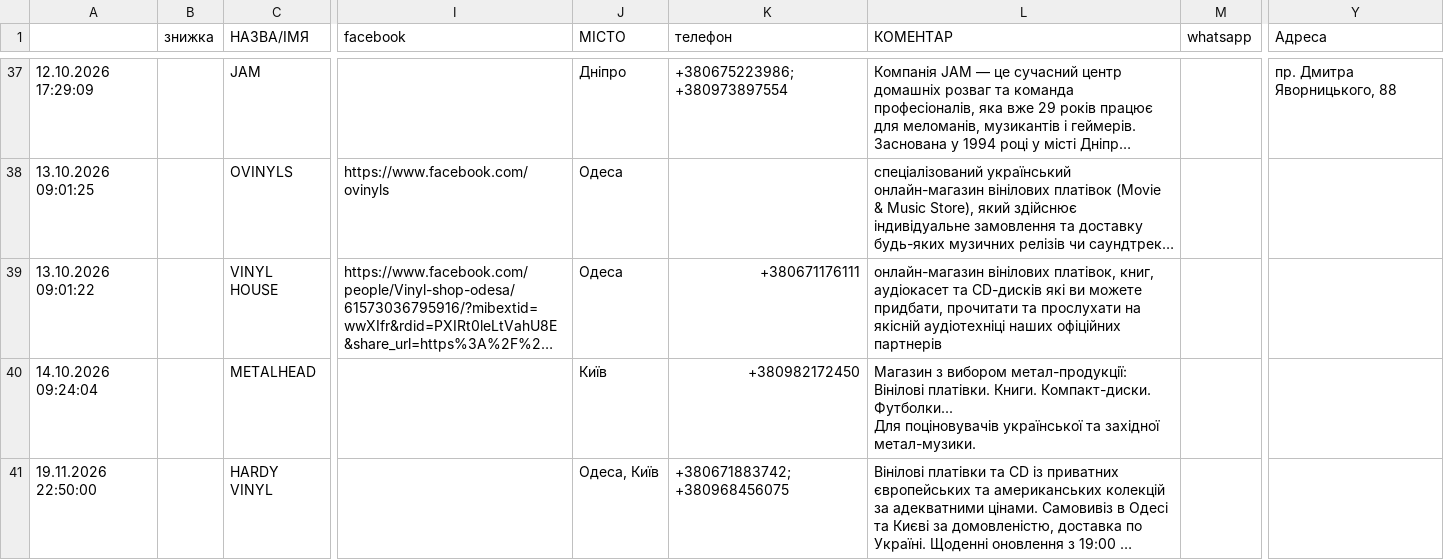
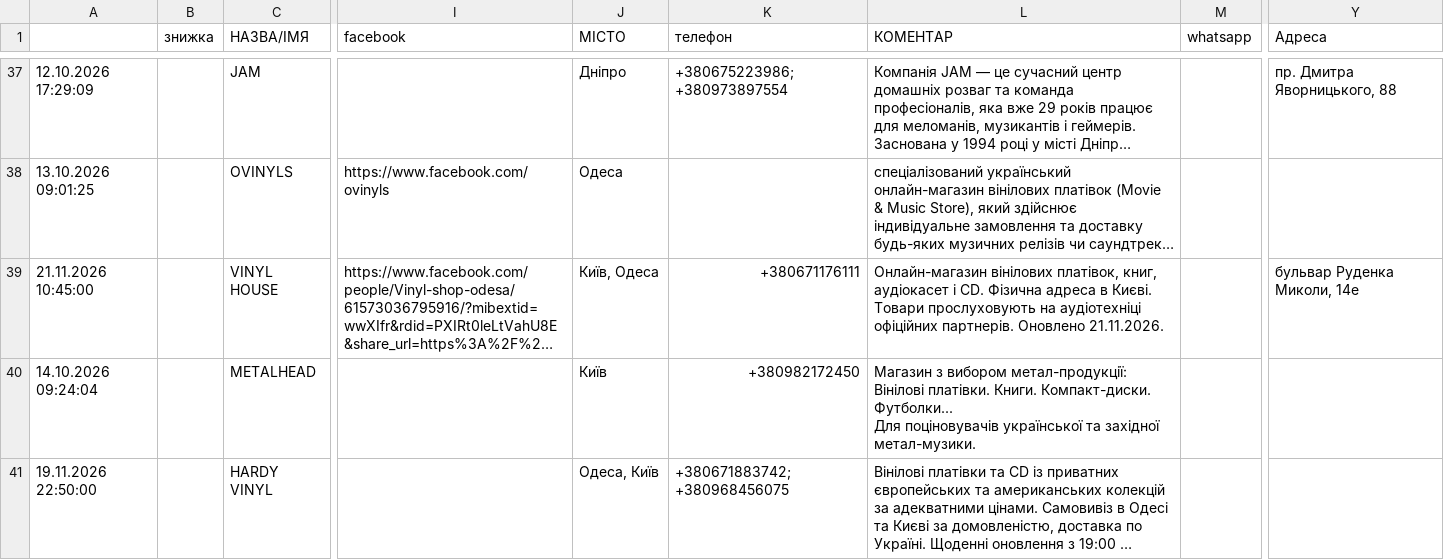
Before and after one commit to 2232344-ctrl/didvinil, a CSV file: vinyl-ukraine/data.csv, drawn as a sheet; only a part is shown, gaps mark what is left out; long unchanged cells end in …; the diff names each change by its address in the sheet, - before the commit and + after, or states it on an @@ line.

```diff
--- a/vinyl-ukraine/data.csv
+++ b/vinyl-ukraine/data.csv
-A39: 13.10.2026 09:01:22
+A39: 21.11.2026 10:45:00
-J39 (МІСТО): Одеса
+J39 (МІСТО): Київ, Одеса
-L39 (КОМЕНТАР): онлайн-магазин вінілових платівок, книг, аудіокасет та CD-дисків які ви можете придбати, прочитати та прослухати на якісній аудіотехніці наших офіційних партнерів
+L39 (КОМЕНТАР): Онлайн-магазин вінілових платівок, книг, аудіокасет і CD. Фізична адреса в Києві. Товари прослуховують на аудіотехніці офіційних партнерів. Оновлено 21.11.2026.
-Y39 (Адреса): (empty)
+Y39 (Адреса): бульвар Руденка Миколи, 14е
```
Also changed, not shown: 1 other file.
